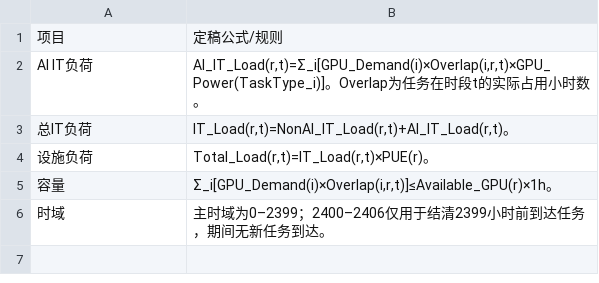
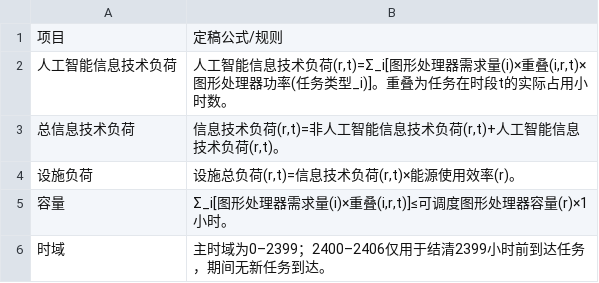
Before and after one commit to wenje-ma/huashu-cup, a CSV file: 题目/附件数据/power_mapping_计算口径.csv, drawn as a sheet.

```diff
--- a/题目/附件数据/power_mapping_计算口径.csv
+++ b/题目/附件数据/power_mapping_计算口径.csv
@@ -1,6 +1,6 @@
 项目,定稿公式/规则
-AI IT负荷,"AI_IT_Load(r,t)=Σ_i[GPU_Demand(i)×Overlap(i,r,t)×GPU_Power(TaskType_i)]。Overlap为任务在时段t的实际占用小时数。"
-总IT负荷,"IT_Load(r,t)=NonAI_IT_Load(r,t)+AI_IT_Load(r,t)。"
-设施负荷,"Total_Load(r,t)=IT_Load(r,t)×PUE(r)。"
-容量,"Σ_i[GPU_Demand(i)×Overlap(i,r,t)]≤Available_GPU(r)×1h。"
+人工智能信息技术负荷,"人工智能信息技术负荷(r,t)=Σ_i[图形处理器需求量(i)×重叠(i,r,t)×图形处理器功率(任务类型_i)]。重叠为任务在时段t的实际占用小时数。"
+总信息技术负荷,"信息技术负荷(r,t)=非人工智能信息技术负荷(r,t)+人工智能信息技术负荷(r,t)。"
+设施负荷,"设施总负荷(r,t)=信息技术负荷(r,t)×能源使用效率(r)。"
+容量,"Σ_i[图形处理器需求量(i)×重叠(i,r,t)]≤可调度图形处理器容量(r)×1小时。"
 时域,主时域为0–2399；2400–2406仅用于结清2399小时前到达任务，期间无新任务到达。
```
Also changed, not shown: 题目/附件数据/GPU_information_字段说明.csv, 题目/附件数据/region_time_data_字段说明.csv, 30 other files.
